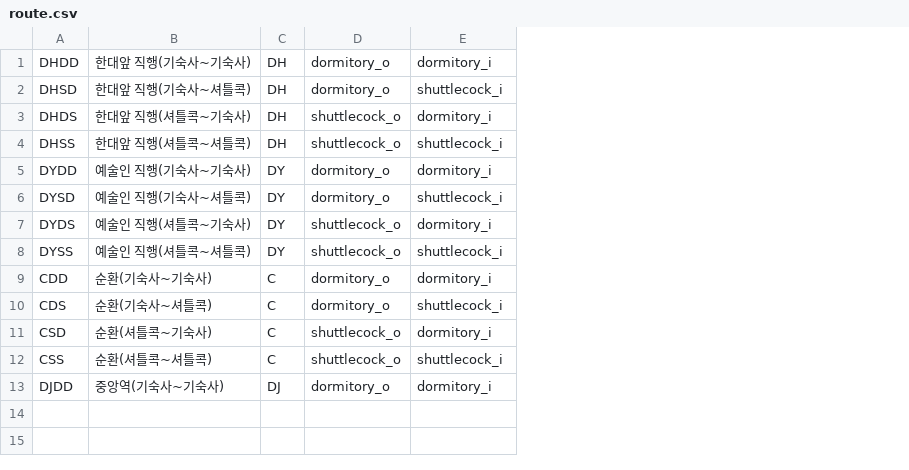
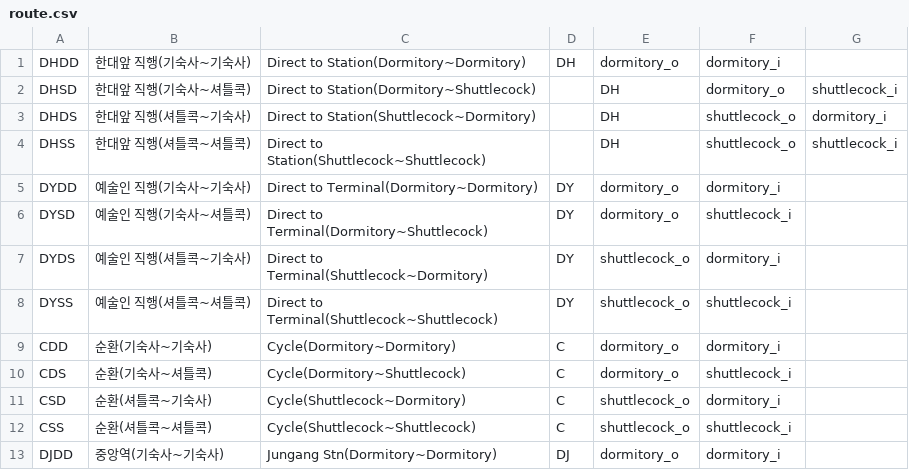
Before and after one commit to jil8885/hanyang-shuttle-timetable, a CSV file: shuttle/route.csv, drawn as a sheet; addresses are those after the commit; the diff names each change by its address in the sheet, - before the commit and + after, or states it on an @@ line.

Commit message:
feat: 노선에 영어 설명 추가

```diff
--- a/shuttle/route.csv
+++ b/shuttle/route.csv
+column C, rows 1-13: Direct to Station(Dormitory~Dormitory) | Direct to Station(Dormitory~Shuttlecock) | Direct to Station(Shuttlecock~Dormitory) | Direct to Station(Shuttlecock~Shuttlecock) | Direct to Terminal(Dormitory~Dormitory) | Direct to Terminal(Dormitory~Shuttlecock) | Direct to Terminal(Shuttlecock~Dormitory) | Direct to Terminal(Shuttlecock~Shuttlecock) | Cycle(Dormitory~Dormitory) | Cycle(Dormitory~Shuttlecock) | Cycle(Shuttlecock~Dormitory) | Cycle(Shuttlecock~Shuttlecock) | Jungang Stn(Dormitory~Dormitory)
+column G, rows 2-4: shuttlecock_i | dormitory_i | shuttlecock_i
-D2:D4: DH
+D2:D4: (empty)
-E2: dormitory_o
+E2: DH
-F2: shuttlecock_i
+F2: dormitory_o
-E3:E4: shuttlecock_o
+E3:E4: DH
-F3: dormitory_i
+F3: shuttlecock_o
-F4: shuttlecock_i
+F4: shuttlecock_o
```
